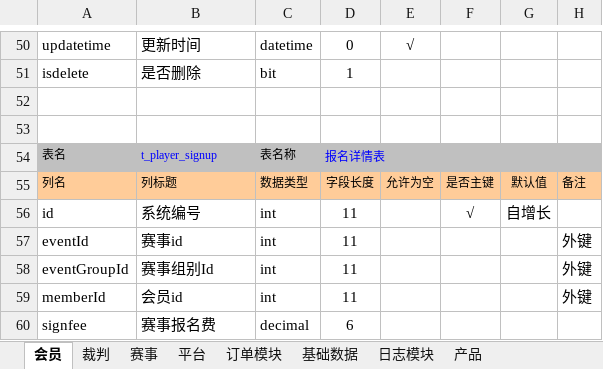
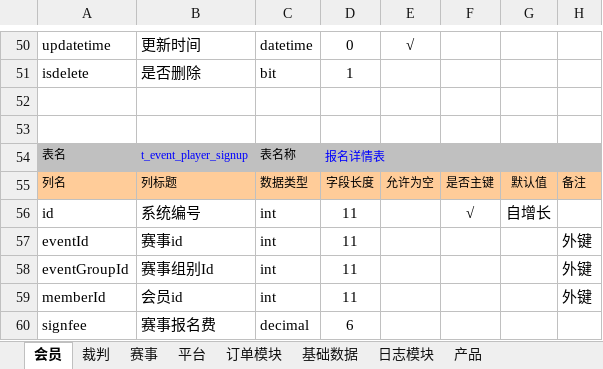
Before and after one commit to huxuanchenxy/nsda, an Excel workbook: doc/数据库设计.xlsx, sheet 会员, drawn as a sheet; only a part is shown, gaps mark what is left out; values as stored, in another font and other column widths than the file's, no borders; the diff names each change by its address in the sheet, - before the commit and + after, or states it on an @@ line.

```diff
--- a/doc/数据库设计.xlsx (sheet 会员)
+++ b/doc/数据库设计.xlsx (sheet 会员)
-B54: t_player_signup
+B54: t_event_player_signup
```
Also changed, not shown: sheet 裁判, 53 other files.
